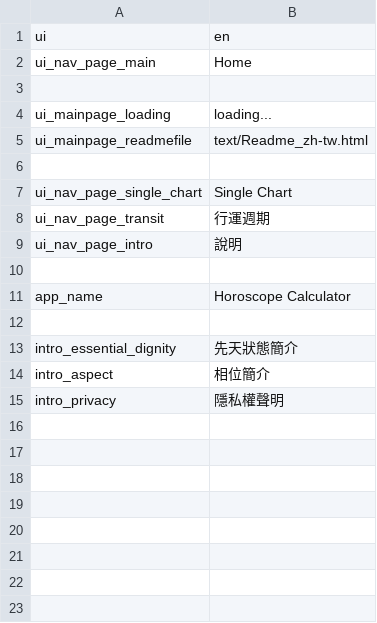
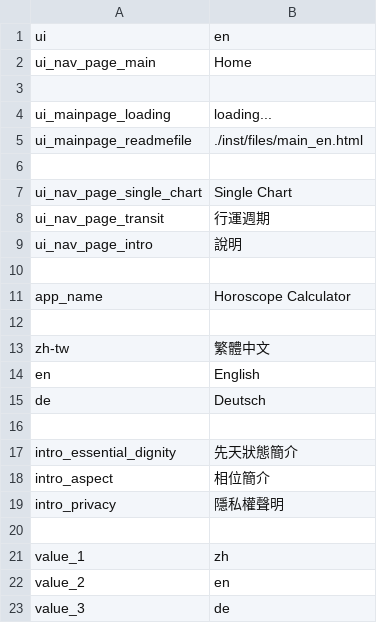
Before and after one commit to Hsin-Rui/Rstrology, a CSV file: inst/csv/translation_en.csv, drawn as a sheet.

```diff
--- a/inst/csv/translation_en.csv
+++ b/inst/csv/translation_en.csv
@@ -4,3 +4,3 @@ ui_nav_page_main|Home
 ui_mainpage_loading|loading...
-ui_mainpage_readmefile|text/Readme_zh-tw.html
+ui_mainpage_readmefile|./inst/files/main_en.html
 
@@ -12,2 +12,6 @@ app_name|Horoscope Calculator
 
+zh-tw|繁體中文
+en|English
+de|Deutsch
+
 intro_essential_dignity|先天狀態簡介
@@ -15 +19,5 @@ intro_aspect|相位簡介
 intro_privacy|隱私權聲明
+
+value_1|zh
+value_2|en
+value_3|de
```
Also changed, not shown: inst/csv/translation_de.csv, inst/csv/translation_zh.csv, 20 other files.
